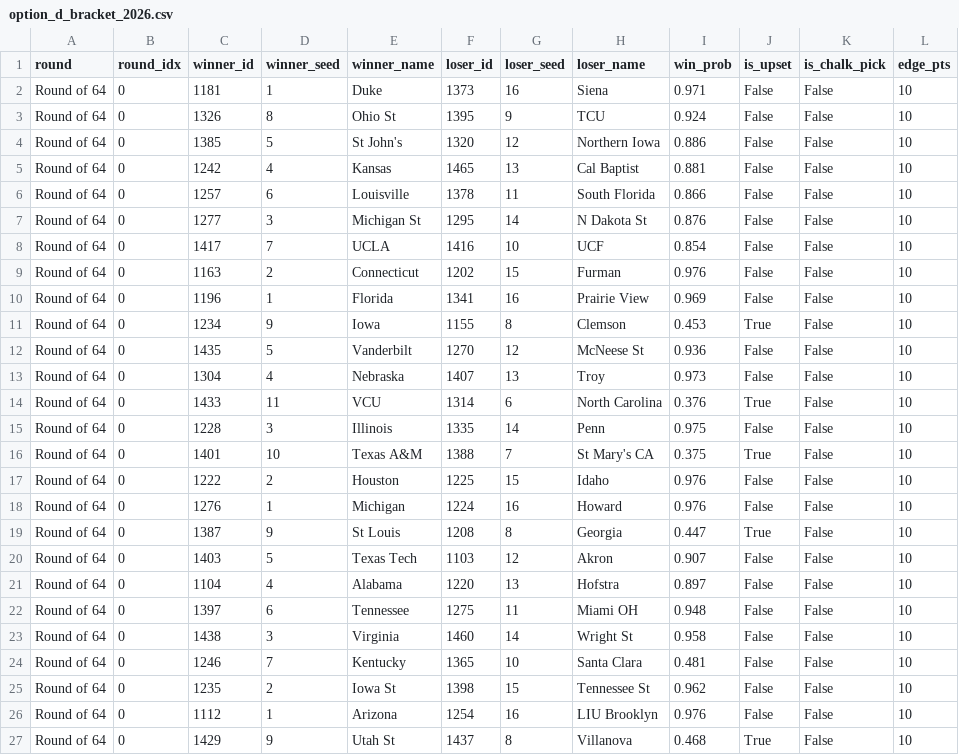
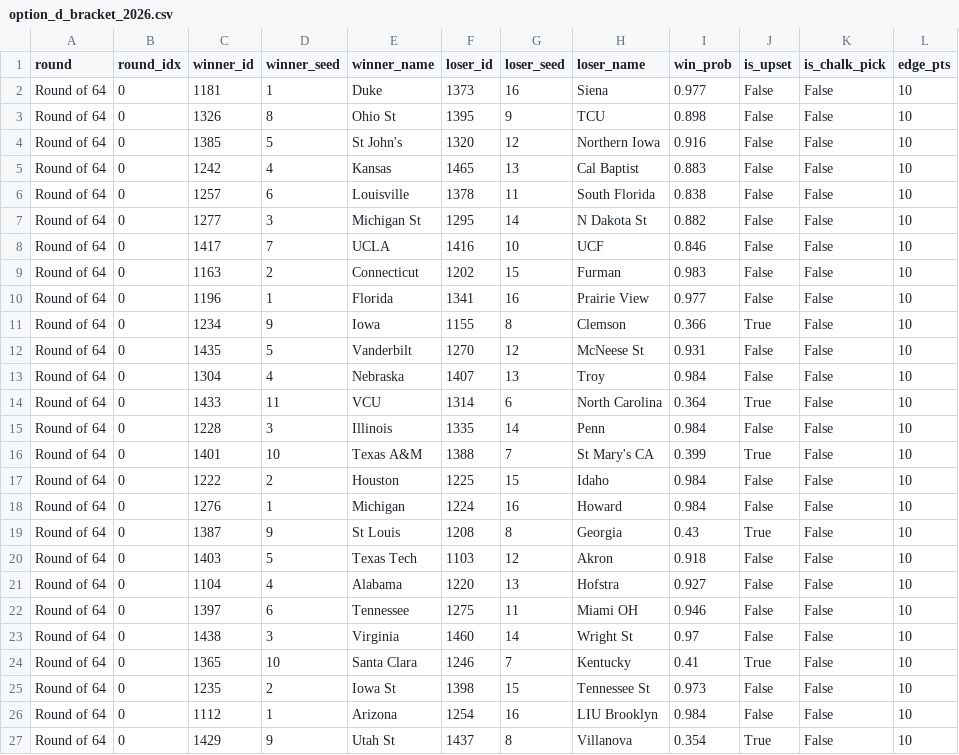
Before and after one commit to s1m31-63j6/march-madness-2026, a CSV file: data/cache/option_d_bracket_2026.csv, drawn as a sheet; only a part is shown; the diff covers the shown part only.

```diff
--- a/data/cache/option_d_bracket_2026.csv
+++ b/data/cache/option_d_bracket_2026.csv
@@ -1,27 +1,27 @@
 round,round_idx,winner_id,winner_seed,winner_name,loser_id,loser_seed,loser_name,win_prob,is_upset,is_chalk_pick,edge_pts
-Round of 64,0,1181,1,Duke,1373,16,Siena,0.971,False,False,10
-Round of 64,0,1326,8,Ohio St,1395,9,TCU,0.924,False,False,10
-Round of 64,0,1385,5,St John's,1320,12,Northern Iowa,0.886,False,False,10
-Round of 64,0,1242,4,Kansas,1465,13,Cal Baptist,0.881,False,False,10
-Round of 64,0,1257,6,Louisville,1378,11,South Florida,0.866,False,False,10
-Round of 64,0,1277,3,Michigan St,1295,14,N Dakota St,0.876,False,False,10
-Round of 64,0,1417,7,UCLA,1416,10,UCF,0.854,False,False,10
-Round of 64,0,1163,2,Connecticut,1202,15,Furman,0.976,False,False,10
-Round of 64,0,1196,1,Florida,1341,16,Prairie View,0.969,False,False,10
-Round of 64,0,1234,9,Iowa,1155,8,Clemson,0.453,True,False,10
-Round of 64,0,1435,5,Vanderbilt,1270,12,McNeese St,0.936,False,False,10
-Round of 64,0,1304,4,Nebraska,1407,13,Troy,0.973,False,False,10
-Round of 64,0,1433,11,VCU,1314,6,North Carolina,0.376,True,False,10
-Round of 64,0,1228,3,Illinois,1335,14,Penn,0.975,False,False,10
-Round of 64,0,1401,10,Texas A&M,1388,7,St Mary's CA,0.375,True,False,10
-Round of 64,0,1222,2,Houston,1225,15,Idaho,0.976,False,False,10
-Round of 64,0,1276,1,Michigan,1224,16,Howard,0.976,False,False,10
-Round of 64,0,1387,9,St Louis,1208,8,Georgia,0.447,True,False,10
-Round of 64,0,1403,5,Texas Tech,1103,12,Akron,0.907,False,False,10
-Round of 64,0,1104,4,Alabama,1220,13,Hofstra,0.897,False,False,10
-Round of 64,0,1397,6,Tennessee,1275,11,Miami OH,0.948,False,False,10
-Round of 64,0,1438,3,Virginia,1460,14,Wright St,0.958,False,False,10
-Round of 64,0,1246,7,Kentucky,1365,10,Santa Clara,0.481,False,False,10
-Round of 64,0,1235,2,Iowa St,1398,15,Tennessee St,0.962,False,False,10
-Round of 64,0,1112,1,Arizona,1254,16,LIU Brooklyn,0.976,False,False,10
-Round of 64,0,1429,9,Utah St,1437,8,Villanova,0.468,True,False,10
+Round of 64,0,1181,1,Duke,1373,16,Siena,0.977,False,False,10
+Round of 64,0,1326,8,Ohio St,1395,9,TCU,0.898,False,False,10
+Round of 64,0,1385,5,St John's,1320,12,Northern Iowa,0.916,False,False,10
+Round of 64,0,1242,4,Kansas,1465,13,Cal Baptist,0.883,False,False,10
+Round of 64,0,1257,6,Louisville,1378,11,South Florida,0.838,False,False,10
+Round of 64,0,1277,3,Michigan St,1295,14,N Dakota St,0.882,False,False,10
+Round of 64,0,1417,7,UCLA,1416,10,UCF,0.846,False,False,10
+Round of 64,0,1163,2,Connecticut,1202,15,Furman,0.983,False,False,10
+Round of 64,0,1196,1,Florida,1341,16,Prairie View,0.977,False,False,10
+Round of 64,0,1234,9,Iowa,1155,8,Clemson,0.366,True,False,10
+Round of 64,0,1435,5,Vanderbilt,1270,12,McNeese St,0.931,False,False,10
+Round of 64,0,1304,4,Nebraska,1407,13,Troy,0.984,False,False,10
+Round of 64,0,1433,11,VCU,1314,6,North Carolina,0.364,True,False,10
+Round of 64,0,1228,3,Illinois,1335,14,Penn,0.984,False,False,10
+Round of 64,0,1401,10,Texas A&M,1388,7,St Mary's CA,0.399,True,False,10
+Round of 64,0,1222,2,Houston,1225,15,Idaho,0.984,False,False,10
+Round of 64,0,1276,1,Michigan,1224,16,Howard,0.984,False,False,10
+Round of 64,0,1387,9,St Louis,1208,8,Georgia,0.43,True,False,10
+Round of 64,0,1403,5,Texas Tech,1103,12,Akron,0.918,False,False,10
+Round of 64,0,1104,4,Alabama,1220,13,Hofstra,0.927,False,False,10
+Round of 64,0,1397,6,Tennessee,1275,11,Miami OH,0.946,False,False,10
+Round of 64,0,1438,3,Virginia,1460,14,Wright St,0.97,False,False,10
+Round of 64,0,1365,10,Santa Clara,1246,7,Kentucky,0.41,True,False,10
+Round of 64,0,1235,2,Iowa St,1398,15,Tennessee St,0.973,False,False,10
+Round of 64,0,1112,1,Arizona,1254,16,LIU Brooklyn,0.984,False,False,10
+Round of 64,0,1429,9,Utah St,1437,8,Villanova,0.354,True,False,10
```
Also changed, not shown: 91 edited cells elsewhere in this file, data/cache/bracket_scorecard_2026.csv, data/cache/mc_slot_consensus_2026.csv, 7 other files.
